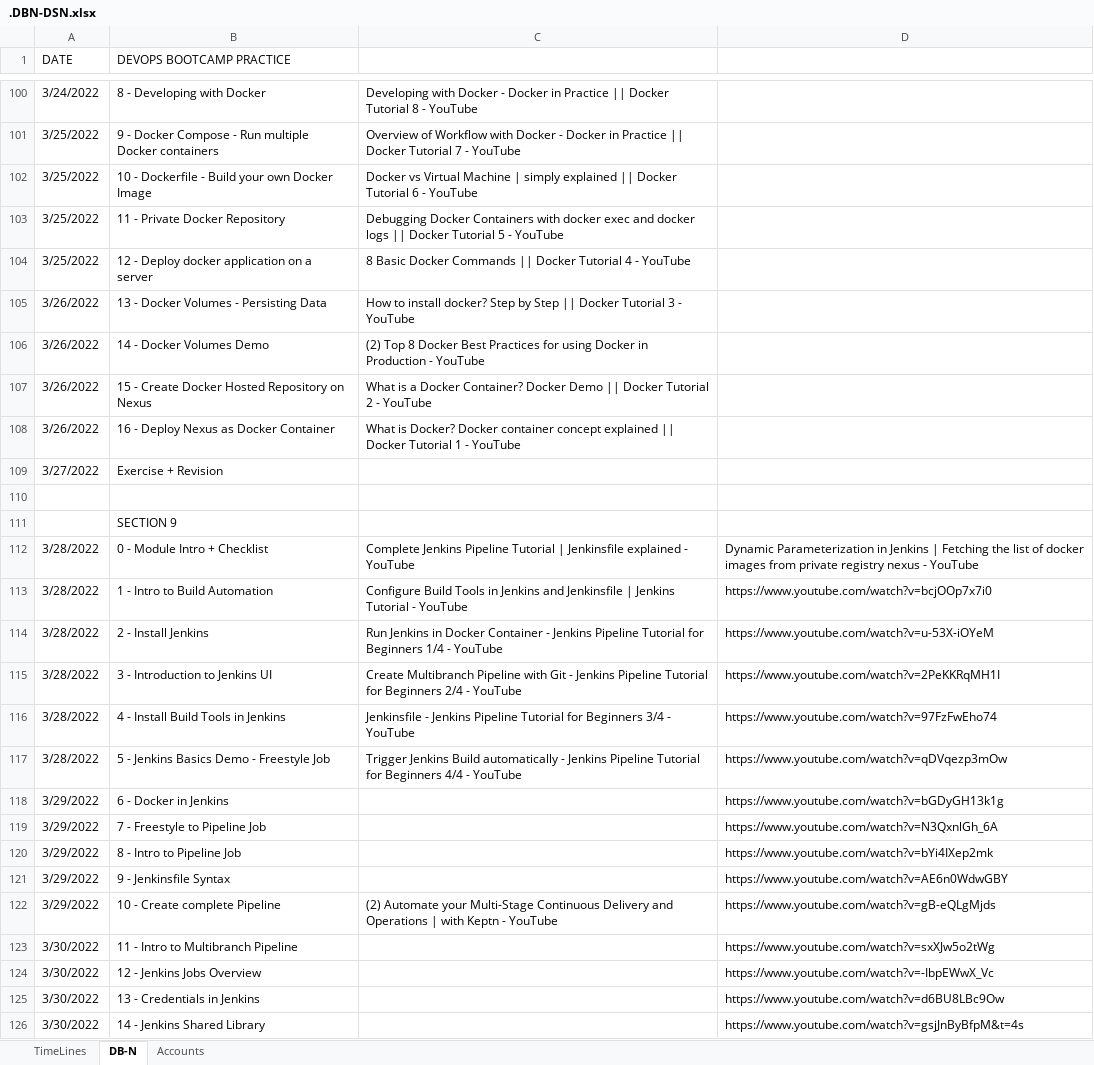
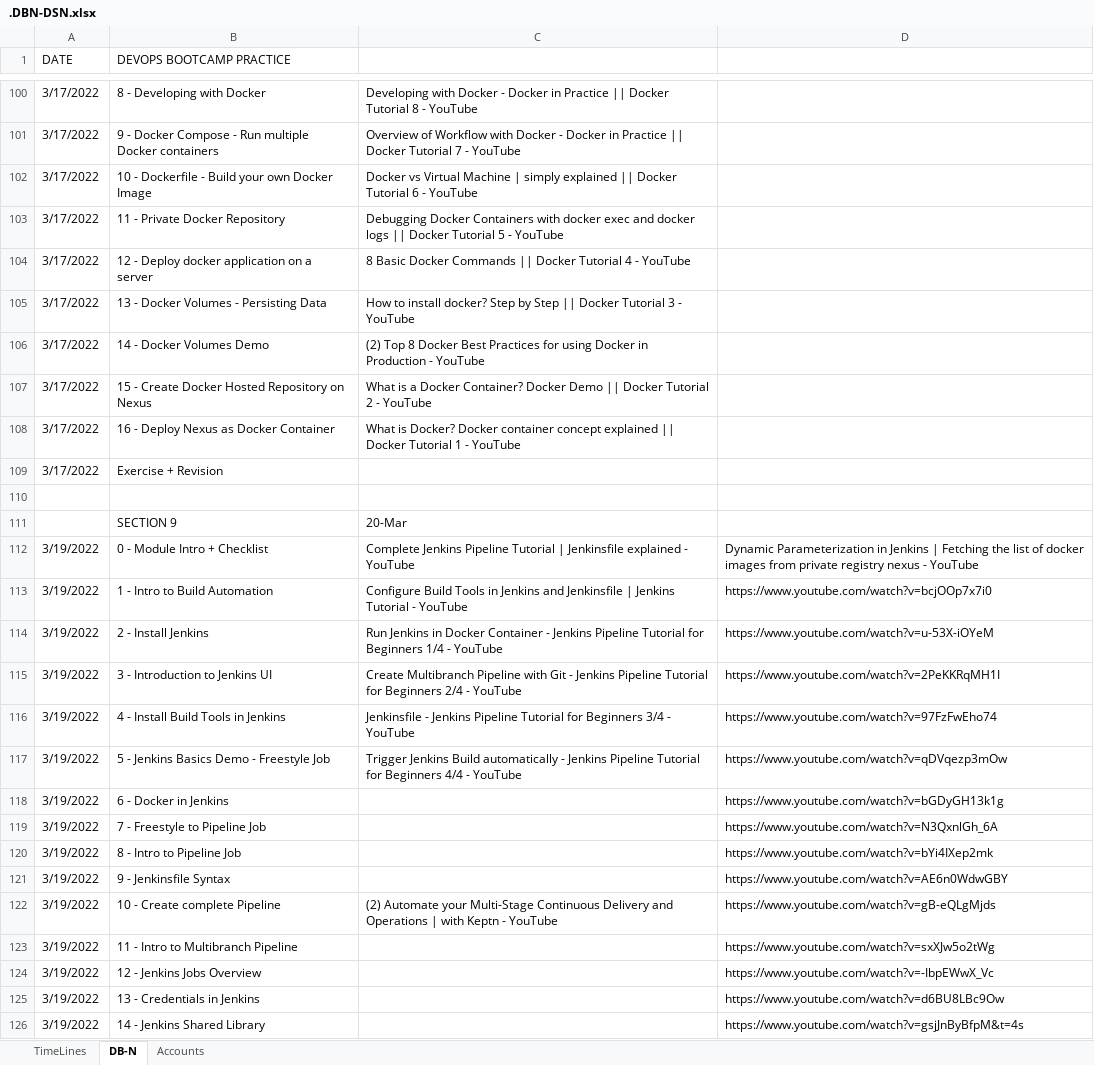
Before and after one commit to avardhineni/DevOps-Projects, an Excel workbook: avk_resume/.DBN-DSN.xlsx, sheet DB-N, drawn as a sheet; only a part is shown, gaps mark what is left out; values as stored, in another font and other column widths than the file's, no cell formats; the diff covers the shown part only; the diff names each change by its address in the sheet, - before the commit and + after, or states it on an @@ line.

```diff
--- a/avk_resume/.DBN-DSN.xlsx (sheet DB-N)
+++ b/avk_resume/.DBN-DSN.xlsx (sheet DB-N)
-A100 (DATE): 3/24/2022
+A100 (DATE): 3/17/2022
-A101:A104 (DATE): 3/25/2022
+A101:A104 (DATE): 3/17/2022
-A105:A108 (DATE): 3/26/2022
+A105:A108 (DATE): 3/17/2022
-A109 (DATE): 3/27/2022
+A109 (DATE): 3/17/2022
-C111: (empty)
+C111: 20-Mar
-A112:A117 (DATE): 3/28/2022
+A112:A117 (DATE): 3/19/2022
-A118:A122 (DATE): 3/29/2022
+A118:A122 (DATE): 3/19/2022
-A123:A126 (DATE): 3/30/2022
+A123:A126 (DATE): 3/19/2022
```
Also changed, not shown: 24 added rows, 23 removed rows, 2 moved rows and 59 edited cells elsewhere in this sheet, cell formats, charts or pictures, 2 other files.
